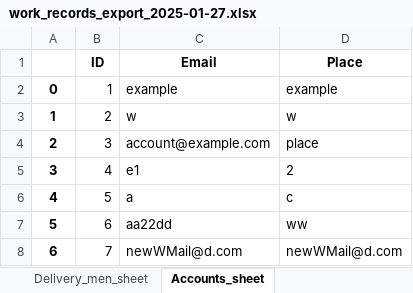
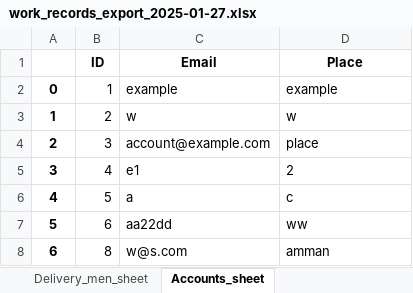
Before and after one commit to fuadTamim1/Delivery_managment_system, an Excel workbook: exports/work_records_export_2025-01-27.xlsx, sheet Accounts_sheet, drawn as a sheet; values as stored, in another font and other column widths than the file's, no borders; the diff names each change by its address in the sheet, - before the commit and + after, or states it on an @@ line.

```diff
--- a/exports/work_records_export_2025-01-27.xlsx (sheet Accounts_sheet)
+++ b/exports/work_records_export_2025-01-27.xlsx (sheet Accounts_sheet)
-B8 (ID): 7
+B8 (ID): 8
-C8 (Email): newWMail@d.com
+C8 (Email): w@s.com
-D8 (Place): newWMail@d.com
+D8 (Place): amman
```
Also changed, not shown: sheet Work_records_sheet, 23 other files.
